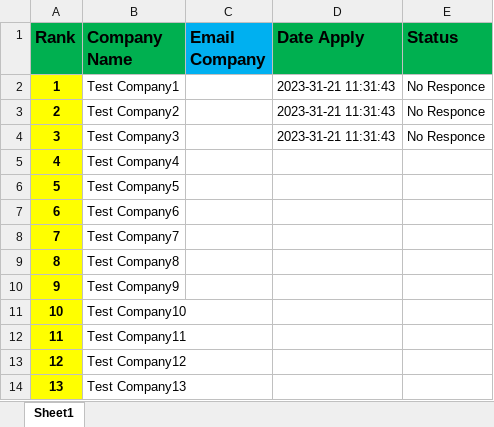
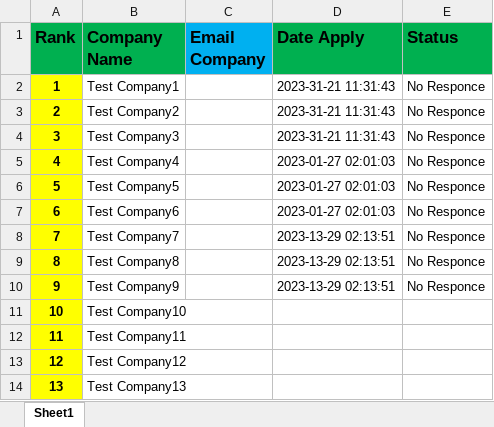
Before and after one commit to Ahmed-Shafee/App-Automation-Search-Job, an Excel workbook: SearchOption1/Emails-List.xlsx, sheet Sheet1, drawn as a sheet; values as stored, in another font and other column widths than the file's, no borders; the diff names each change by its address in the sheet, - before the commit and + after, or states it on an @@ line.

Commit message:
change the files that make the program scnycroned with all the files , which update the data from the user to be inside the relvant place

```diff
--- a/SearchOption1/Emails-List.xlsx (sheet Sheet1)
+++ b/SearchOption1/Emails-List.xlsx (sheet Sheet1)
-D5:D7 (Date Apply): (empty)
+D5:D7 (Date Apply): 2023-01-27 02:01:03
-E5:E10 (Status): (empty)
+E5:E10 (Status): No Responce
-D8:D10 (Date Apply): (empty)
+D8:D10 (Date Apply): 2023-13-29 02:13:51
```
Also changed, not shown: SearchOption1/Email_List_Indexes.xlsx, 19 other files.
